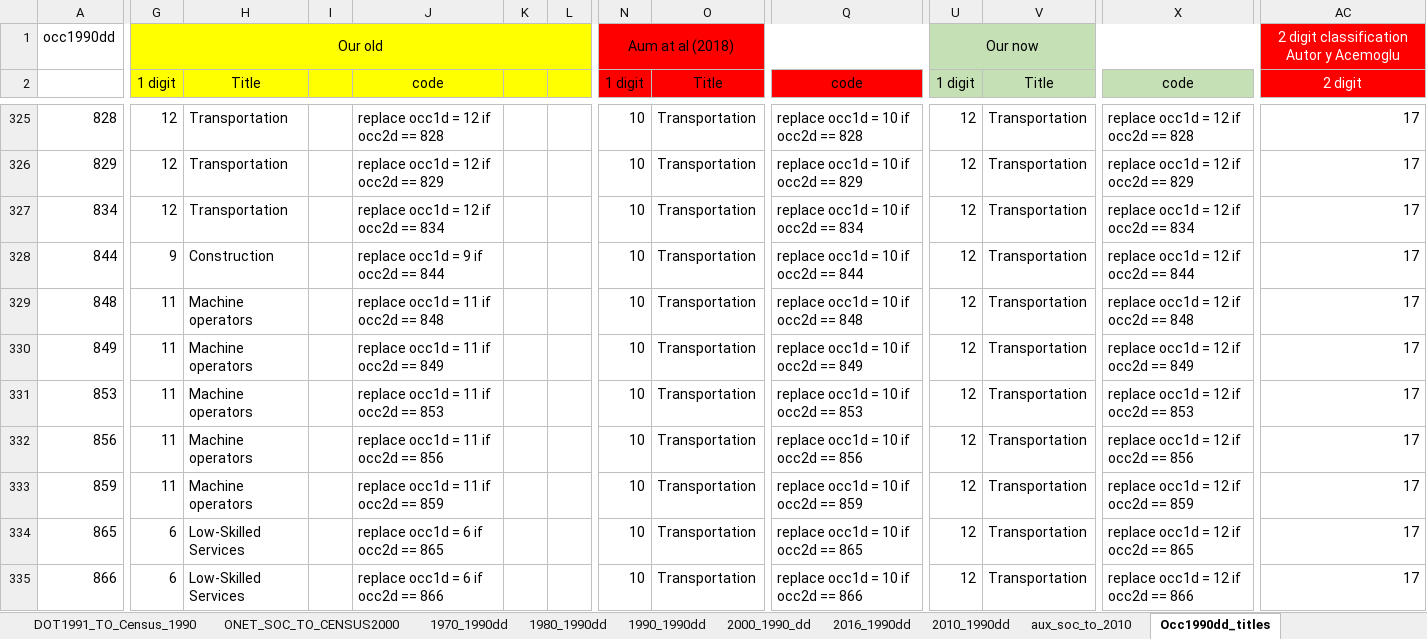
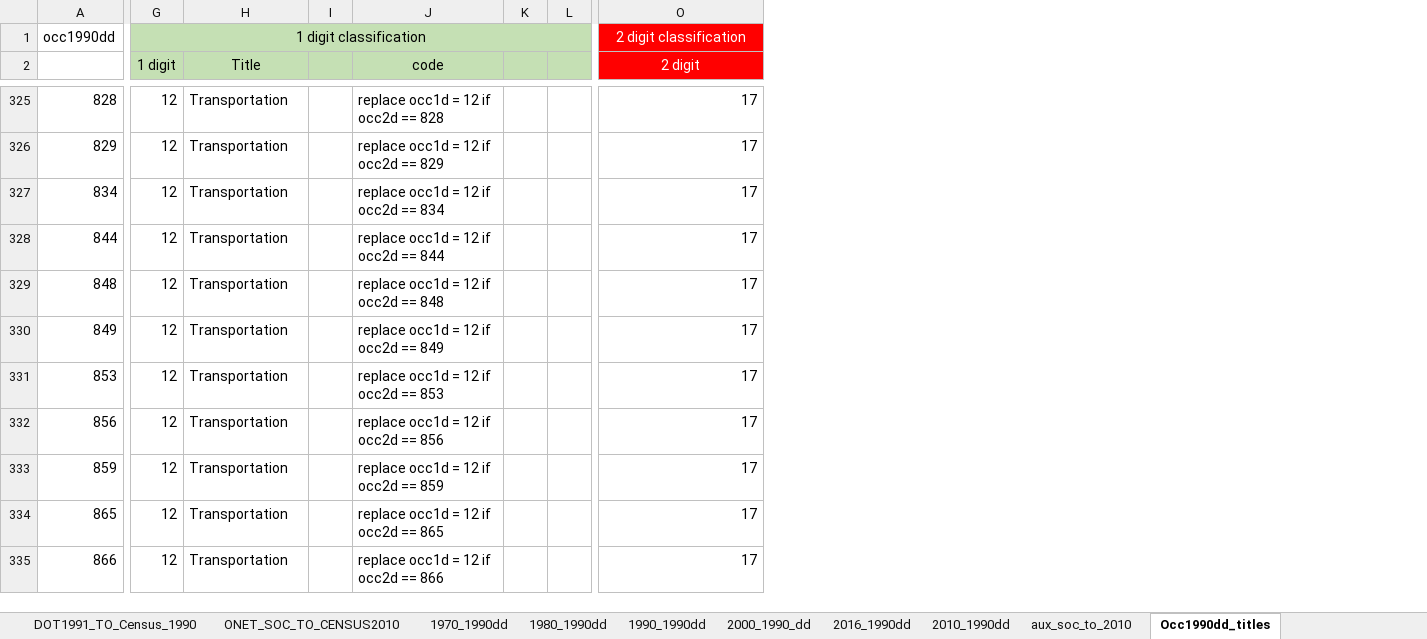
Before and after one commit to julicaunedo/Occupational_Exposure_to_CETC, an Excel workbook: empirics/rawdata/Crosswalks/all_occ_crosswalks.xlsx, sheet Occ1990dd_titles, drawn as a sheet; only a part is shown, gaps mark what is left out; values as stored, in another font and other column widths than the file's, no borders; removed rows and columns are numbered as before the commit, all else as after; the diff covers the shown part only; the diff names each change by its address in the sheet, - before the commit and + after, or states it on an @@ line.

```diff
--- a/empirics/rawdata/Crosswalks/all_occ_crosswalks.xlsx (sheet Occ1990dd_titles)
+++ b/empirics/rawdata/Crosswalks/all_occ_crosswalks.xlsx (sheet Occ1990dd_titles)
-sheet tab: ONET_SOC_TO_CENSUS2000
+sheet tab: ONET_SOC_TO_CENSUS2010
-column N (1 digit), row 1: Aum at al (2018); rows 325-335: all 10
-column O (Title), rows 325-335: all Transportation
-column Q (code), rows 325-335: replace occ1d = 10 if occ2d == 828 | replace occ1d = 10 if occ2d == 829 | replace occ1d = 10 if occ2d == 834 | replace occ1d = 10 if occ2d == 844 | replace occ1d = 10 if occ2d == 848 | replace occ1d = 10 if occ2d == 849 | replace occ1d = 10 if occ2d == 853 | replace occ1d = 10 if occ2d == 856 | replace occ1d = 10 if occ2d == 859 | replace occ1d = 10 if occ2d == 865 | replace occ1d = 10 if occ2d == 866
-column U (1 digit), row 1: Our now; rows 325-335: all 12
-column V (Title), rows 325-335: all Transportation
-column X (code), rows 325-335: replace occ1d = 12 if occ2d == 828 | replace occ1d = 12 if occ2d == 829 | replace occ1d = 12 if occ2d == 834 | replace occ1d = 12 if occ2d == 844 | replace occ1d = 12 if occ2d == 848 | replace occ1d = 12 if occ2d == 849 | replace occ1d = 12 if occ2d == 853 | replace occ1d = 12 if occ2d == 856 | replace occ1d = 12 if occ2d == 859 | replace occ1d = 12 if occ2d == 865 | replace occ1d = 12 if occ2d == 866
-G1 (1 digit): Our old
+G1 (1 digit): 1 digit classification
-G1:L2 fill: #FFFF00
+G1:L2 fill: #C5E0B4
-O1 (2 digit): 2 digit classification Autor y Acemoglu
+O1 (2 digit): 2 digit classification
-G328 (1 digit): 9
+G328 (1 digit): 12
-H328 (Title): Construction
+H328 (Title): Transportation
-J328 (code): replace occ1d = 9 if occ2d == 844
+J328 (code): replace occ1d = 12 if occ2d == 844
-G329:G333 (1 digit): 11
+G329:G333 (1 digit): 12
-H329:H333 (Title): Machine operators
+H329:H333 (Title): Transportation
-J329 (code): replace occ1d = 11 if occ2d == 848
+J329 (code): replace occ1d = 12 if occ2d == 848
-J330 (code): replace occ1d = 11 if occ2d == 849
+J330 (code): replace occ1d = 12 if occ2d == 849
-J331 (code): replace occ1d = 11 if occ2d == 853
+J331 (code): replace occ1d = 12 if occ2d == 853
-J332 (code): replace occ1d = 11 if occ2d == 856
+J332 (code): replace occ1d = 12 if occ2d == 856
-J333 (code): replace occ1d = 11 if occ2d == 859
+J333 (code): replace occ1d = 12 if occ2d == 859
-G334:G335 (1 digit): 6
+G334:G335 (1 digit): 12
-H334:H335 (Title): Low-Skilled Services
+H334:H335 (Title): Transportation
-J334 (code): replace occ1d = 6 if occ2d == 865
+J334 (code): replace occ1d = 12 if occ2d == 865
-J335 (code): replace occ1d = 6 if occ2d == 866
+J335 (code): replace occ1d = 12 if occ2d == 866
```
Also changed, not shown: 8 removed columns, 156 edited cells and cell formats elsewhere in this sheet, sheet 2010_1990dd, sheet aux_soc_to_2010, 3 other files.
